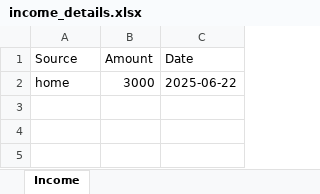
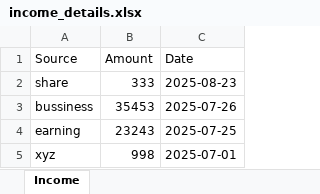
Before and after one commit to Adityapandeygit/Expense-Tracker, an Excel workbook: backened/income_details.xlsx, sheet Income, drawn as a sheet; values as stored, in another font and other column widths than the file's, no borders; removed rows and columns are numbered as before the commit, all else as after; the diff names each change by its address in the sheet, - before the commit and + after, or states it on an @@ line.

```diff
--- a/backened/income_details.xlsx (sheet Income)
+++ b/backened/income_details.xlsx (sheet Income)
-row 2: home | 3000 | 2025-06-22
+row 2: share | 333 | 2025-08-23
+row 3: bussiness | 35453 | 2025-07-26
+row 4: earning | 23243 | 2025-07-25
+row 5: xyz | 998 | 2025-07-01
```
Also changed, not shown: backened/expense_details.xlsx, 20 other files.
